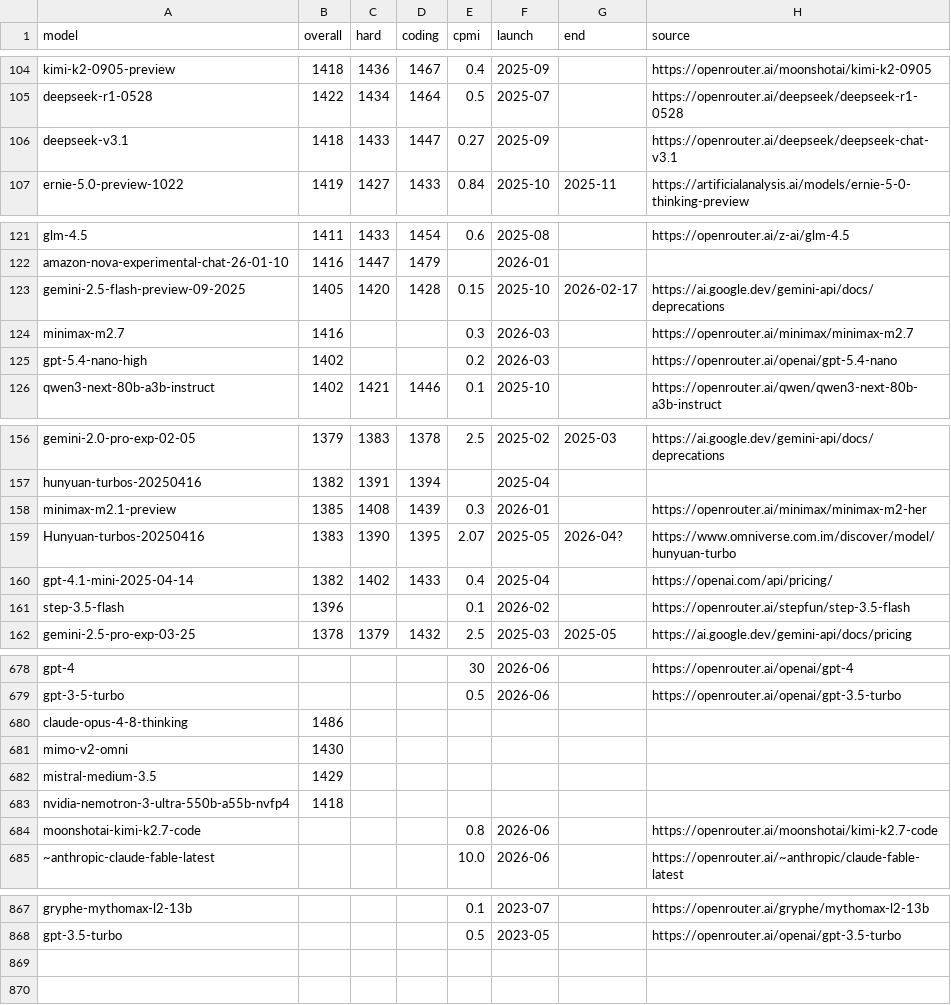
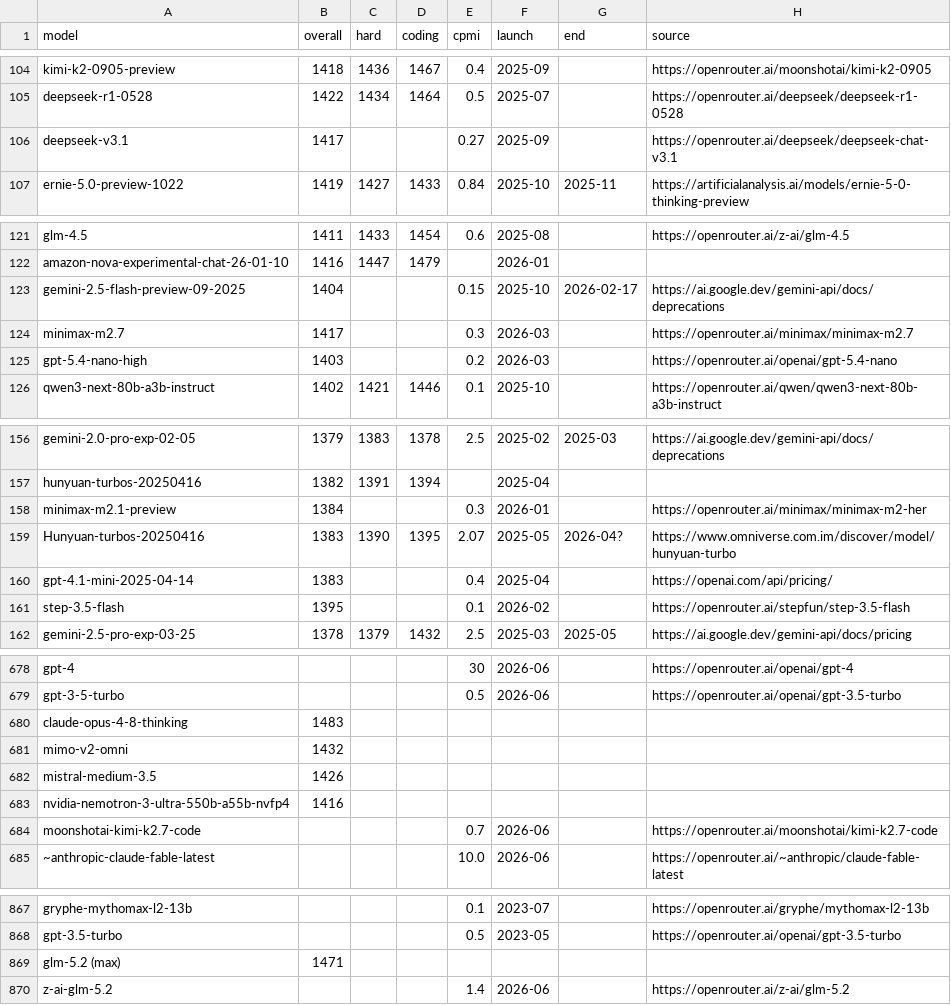
Before and after one commit to dbordonaro/llmpricing, a CSV file: elo.csv, drawn as a sheet; only a part is shown, gaps mark what is left out; the diff covers the shown part only.

```diff
--- a/elo.csv
+++ b/elo.csv
@@ -105,3 +105,3 @@ kimi-k2-0905-preview,1418,1436,1467,0.4,2025-09,,https://openrouter.ai/moonshota
 deepseek-r1-0528,1422,1434,1464,0.5,2025-07,,https://openrouter.ai/deepseek/deepseek-r1-0528
-deepseek-v3.1,1418,1433,1447,0.27,2025-09,,https://openrouter.ai/deepseek/deepseek-chat-v3.1
+deepseek-v3.1,1417,,,0.27,2025-09,,https://openrouter.ai/deepseek/deepseek-chat-v3.1
 ernie-5.0-preview-1022,1419,1427,1433,0.84,2025-10,2025-11,https://artificialanalysis.ai/models/ernie-5-0-thinking-preview
@@ -122,5 +122,5 @@ glm-4.5,1411,1433,1454,0.6,2025-08,,https://openrouter.ai/z-ai/glm-4.5
 amazon-nova-experimental-chat-26-01-10,1416,1447,1479,,2026-01,,
-gemini-2.5-flash-preview-09-2025,1405,1420,1428,0.15,2025-10,2026-02-17,https://ai.google.dev/gemini-api/docs/deprecations
-minimax-m2.7,1416,,,0.3,2026-03,,https://openrouter.ai/minimax/minimax-m2.7
-gpt-5.4-nano-high,1402,,,0.2,2026-03,,https://openrouter.ai/openai/gpt-5.4-nano
+gemini-2.5-flash-preview-09-2025,1404,,,0.15,2025-10,2026-02-17,https://ai.google.dev/gemini-api/docs/deprecations
+minimax-m2.7,1417,,,0.3,2026-03,,https://openrouter.ai/minimax/minimax-m2.7
+gpt-5.4-nano-high,1403,,,0.2,2026-03,,https://openrouter.ai/openai/gpt-5.4-nano
 qwen3-next-80b-a3b-instruct,1402,1421,1446,0.1,2025-10,,https://openrouter.ai/qwen/qwen3-next-80b-a3b-instruct
@@ -157,6 +157,6 @@ gemini-2.0-pro-exp-02-05,1379,1383,1378,2.5,2025-02,2025-03,https://ai.google.de
 hunyuan-turbos-20250416,1382,1391,1394,,2025-04,,
-minimax-m2.1-preview,1385,1408,1439,0.3,2026-01,,https://openrouter.ai/minimax/minimax-m2-her
+minimax-m2.1-preview,1384,,,0.3,2026-01,,https://openrouter.ai/minimax/minimax-m2-her
 Hunyuan-turbos-20250416,1383,1390,1395,2.07,2025-05,2026-04?,https://www.omniverse.com.im/discover/model/hunyuan-turbo
-gpt-4.1-mini-2025-04-14,1382,1402,1433,0.4,2025-04,,https://openai.com/api/pricing/
-step-3.5-flash,1396,,,0.1,2026-02,,https://openrouter.ai/stepfun/step-3.5-flash
+gpt-4.1-mini-2025-04-14,1383,,,0.4,2025-04,,https://openai.com/api/pricing/
+step-3.5-flash,1395,,,0.1,2026-02,,https://openrouter.ai/stepfun/step-3.5-flash
 gemini-2.5-pro-exp-03-25,1378,1379,1432,2.5,2025-03,2025-05,https://ai.google.dev/gemini-api/docs/pricing
@@ -679,7 +679,7 @@ gpt-4,,,,30,2026-06,,https://openrouter.ai/openai/gpt-4
 gpt-3-5-turbo,,,,0.5,2026-06,,https://openrouter.ai/openai/gpt-3.5-turbo
-claude-opus-4-8-thinking,1486,,,,,,
-mimo-v2-omni,1430,,,,,,
-mistral-medium-3.5,1429,,,,,,
-nvidia-nemotron-3-ultra-550b-a55b-nvfp4,1418,,,,,,
-moonshotai-kimi-k2.7-code,,,,0.8,2026-06,,https://openrouter.ai/moonshotai/kimi-k2.7-code
+claude-opus-4-8-thinking,1483,,,,,,
+mimo-v2-omni,1432,,,,,,
+mistral-medium-3.5,1426,,,,,,
+nvidia-nemotron-3-ultra-550b-a55b-nvfp4,1416,,,,,,
+moonshotai-kimi-k2.7-code,,,,0.7,2026-06,,https://openrouter.ai/moonshotai/kimi-k2.7-code
 ~anthropic-claude-fable-latest,,,,10.0,2026-06,,https://openrouter.ai/~anthropic/claude-fable-latest
@@ -868 +868,3 @@ gryphe-mythomax-l2-13b,,,,0.1,2023-07,,https://openrouter.ai/gryphe/mythomax-l2-
 gpt-3.5-turbo,,,,0.5,2023-05,,https://openrouter.ai/openai/gpt-3.5-turbo
+glm-5.2 (max),1471,,,,,,
+z-ai-glm-5.2,,,,1.4,2026-06,,https://openrouter.ai/z-ai/glm-5.2
```
Also changed, not shown: 45 edited cells elsewhere in this file.
